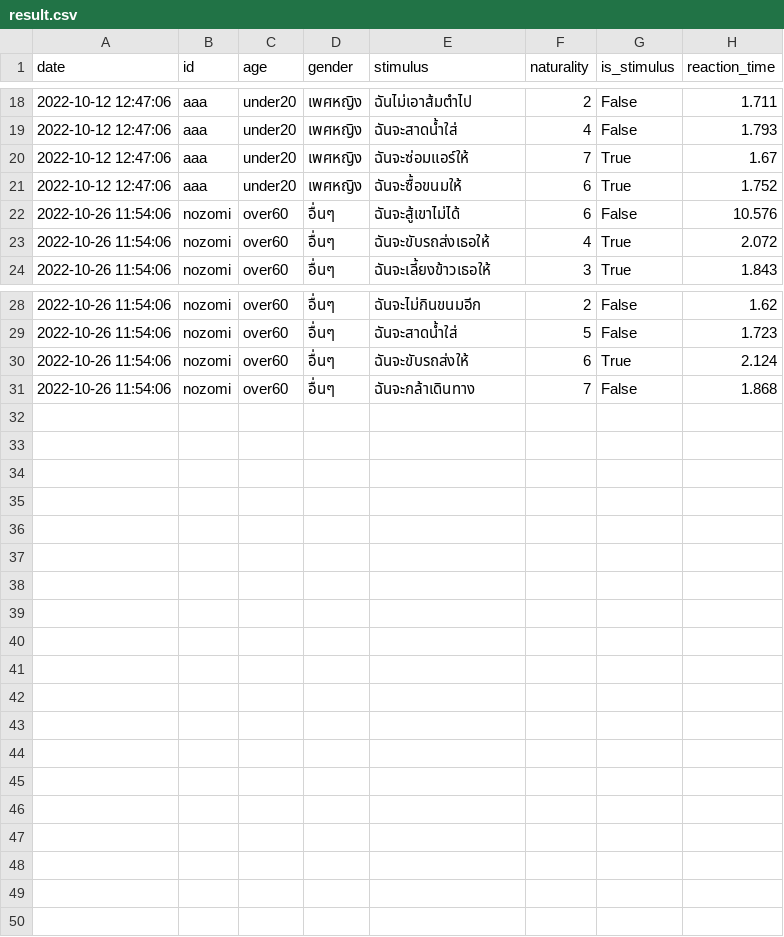
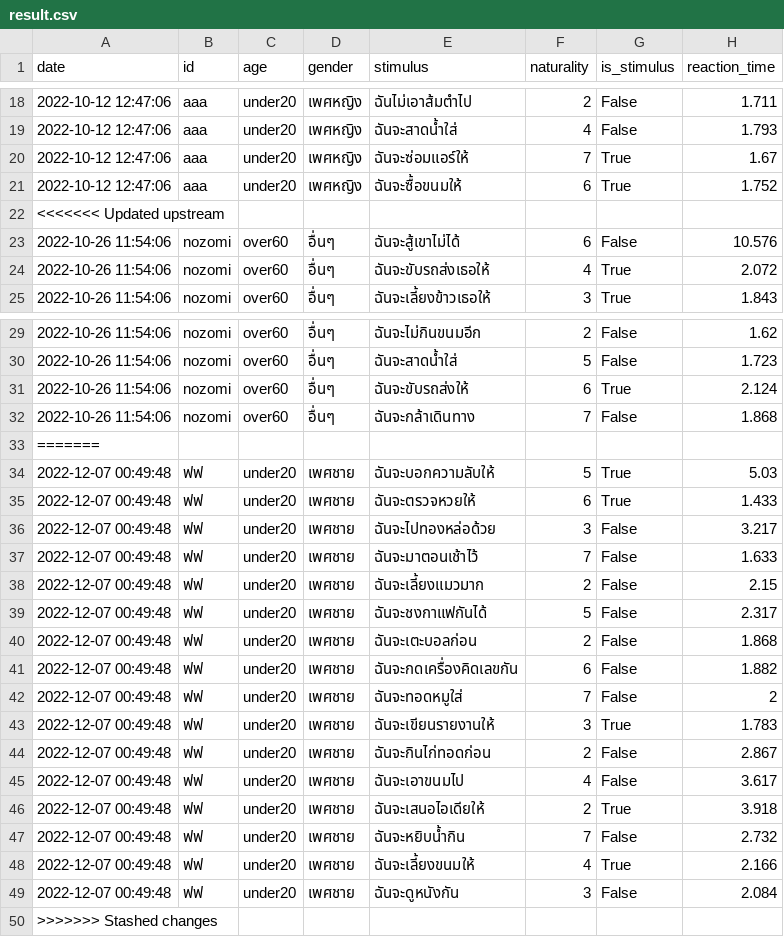
Before and after one commit to nozomiyamada/synsem, a CSV file: static/result.csv, drawn as a sheet; only a part is shown, gaps mark what is left out; the diff names each change by its address in the sheet, - before the commit and + after, or states it on an @@ line.

```diff
--- a/static/result.csv
+++ b/static/result.csv
+row 22: <<<<<<< Updated upstream
+row 33: =======
+row 34: 2022-12-07 00:49:48 | ฟฟ | under20 | เพศชาย | ฉันจะบอกความลับให้ | 5 | True | 5.03
+row 35: 2022-12-07 00:49:48 | ฟฟ | under20 | เพศชาย | ฉันจะตรวจหวยให้ | 6 | True | 1.433
+row 36: 2022-12-07 00:49:48 | ฟฟ | under20 | เพศชาย | ฉันจะไปทองหล่อด้วย | 3 | False | 3.217
+row 37: 2022-12-07 00:49:48 | ฟฟ | under20 | เพศชาย | ฉันจะมาตอนเช้าไว้ | 7 | False | 1.633
+row 38: 2022-12-07 00:49:48 | ฟฟ | under20 | เพศชาย | ฉันจะเลี้ยงแมวมาก | 2 | False | 2.15
+row 39: 2022-12-07 00:49:48 | ฟฟ | under20 | เพศชาย | ฉันจะชงกาแฟกันได้ | 5 | False | 2.317
+row 40: 2022-12-07 00:49:48 | ฟฟ | under20 | เพศชาย | ฉันจะเตะบอลก่อน | 2 | False | 1.868
+row 41: 2022-12-07 00:49:48 | ฟฟ | under20 | เพศชาย | ฉันจะกดเครื่องคิดเลขกัน | 6 | False | 1.882
+row 42: 2022-12-07 00:49:48 | ฟฟ | under20 | เพศชาย | ฉันจะทอดหมูใส่ | 7 | False | 2
+row 43: 2022-12-07 00:49:48 | ฟฟ | under20 | เพศชาย | ฉันจะเขียนรายงานให้ | 3 | True | 1.783
+row 44: 2022-12-07 00:49:48 | ฟฟ | under20 | เพศชาย | ฉันจะกินไก่ทอดก่อน | 2 | False | 2.867
+row 45: 2022-12-07 00:49:48 | ฟฟ | under20 | เพศชาย | ฉันจะเอาขนมไป | 4 | False | 3.617
+row 46: 2022-12-07 00:49:48 | ฟฟ | under20 | เพศชาย | ฉันจะเสนอไอเดียให้ | 2 | True | 3.918
+row 47: 2022-12-07 00:49:48 | ฟฟ | under20 | เพศชาย | ฉันจะหยิบน้ำกิน | 7 | False | 2.732
+row 48: 2022-12-07 00:49:48 | ฟฟ | under20 | เพศชาย | ฉันจะเลี้ยงขนมให้ | 4 | True | 2.166
+row 49: 2022-12-07 00:49:48 | ฟฟ | under20 | เพศชาย | ฉันจะดูหนังกัน | 3 | False | 2.084
+row 50: >>>>>>> Stashed changes
```
Also changed, not shown: data/fillers.csv, data/stimuli_original.csv, 10 other files.
